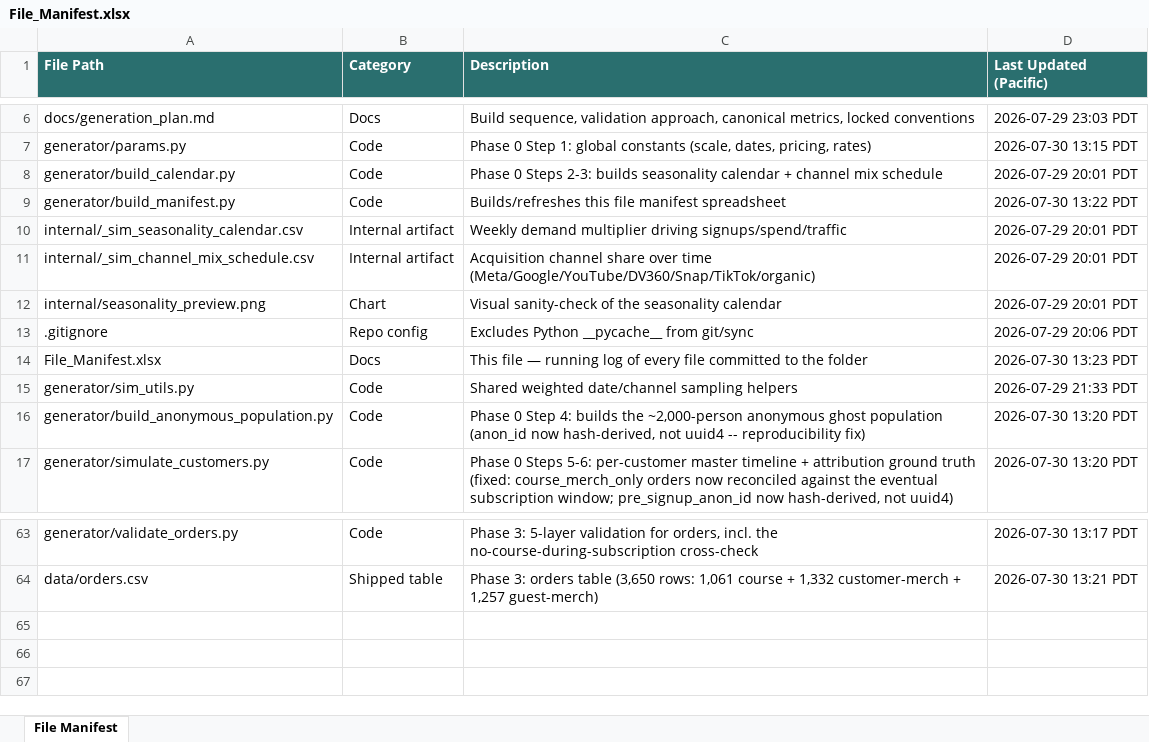
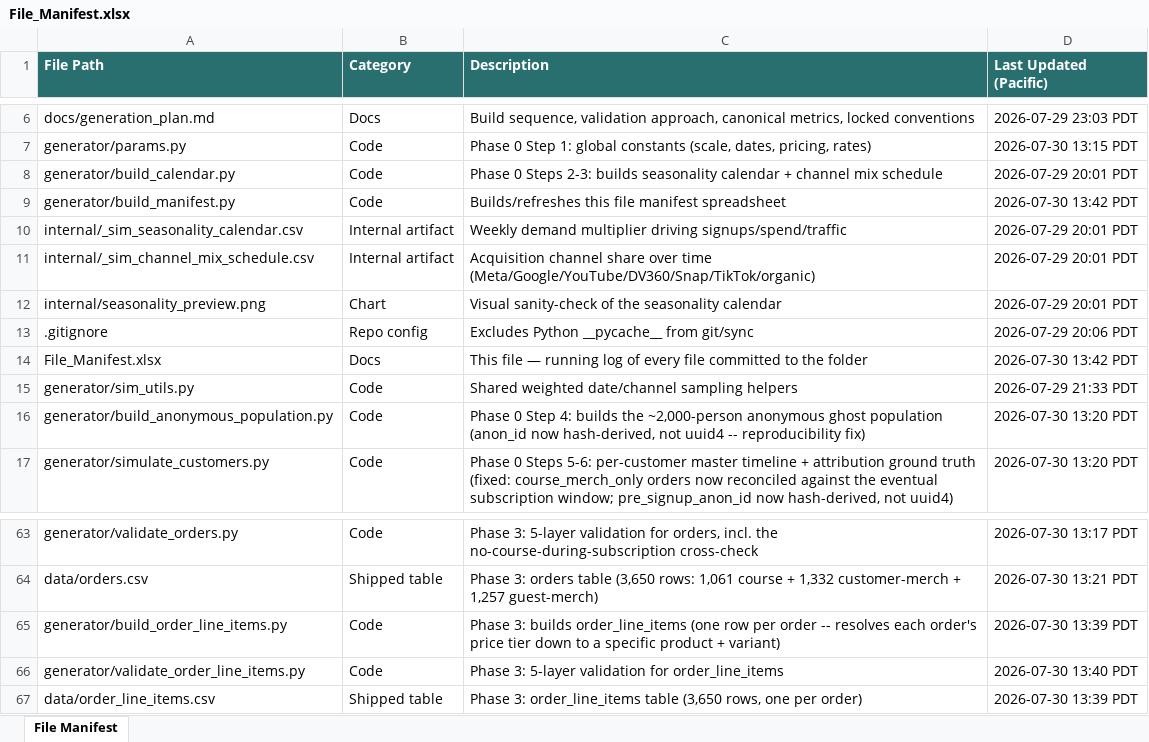
Before and after one commit to bencool85/kinetic-data-project, an Excel workbook: File_Manifest.xlsx, sheet File Manifest, drawn as a sheet; only a part is shown, gaps mark what is left out; values as stored, in another font and other column widths than the file's, no borders; the diff names each change by its address in the sheet, - before the commit and + after, or states it on an @@ line.

```diff
--- a/File_Manifest.xlsx (sheet File Manifest)
+++ b/File_Manifest.xlsx (sheet File Manifest)
-D9 (Last Updated (Pacific)): 2026-07-30 13:22 PDT
+D9 (Last Updated (Pacific)): 2026-07-30 13:42 PDT
-D14 (Last Updated (Pacific)): 2026-07-30 13:23 PDT
+D14 (Last Updated (Pacific)): 2026-07-30 13:42 PDT
+row 65: generator/build_order_line_items.py | Code | Phase 3: builds order_line_items (one row per order -- resolves each order's price tier down to a specific product + variant) | 2026-07-30 13:39 PDT
+row 66: generator/validate_order_line_items.py | Code | Phase 3: 5-layer validation for order_line_items | 2026-07-30 13:40 PDT
+row 67: data/order_line_items.csv | Shipped table | Phase 3: order_line_items table (3,650 rows, one per order) | 2026-07-30 13:39 PDT
```
Also changed, not shown: 5 other files.
